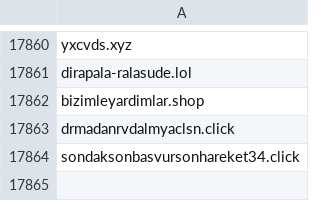
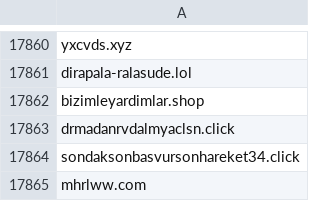
Before and after one commit to InfoSEC-TR/usom-ioc-sync, a CSV file: output/usom_domain.csv, drawn as a sheet; only a part is shown, gaps mark what is left out.

```diff
--- a/output/usom_domain.csv
+++ b/output/usom_domain.csv
@@ -17864 +17864,2 @@ drmadanrvdalmyaclsn.click
 sondaksonbasvursonhareket34.click
+mhrlww.com
```
Also changed, not shown: 3 other files.
